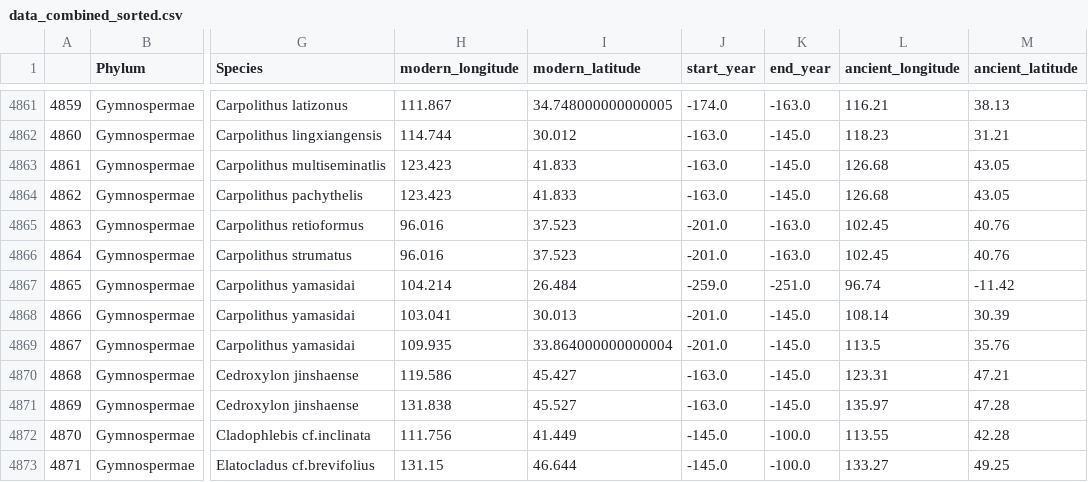
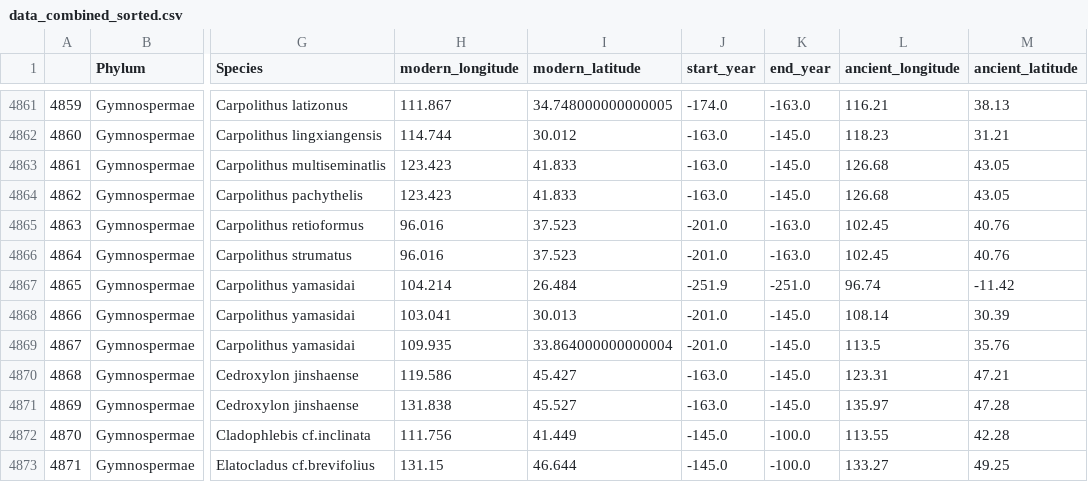
Before and after one commit to Poissons/paper, a CSV file: data/data_combined_sorted.csv, drawn as a sheet; only a part is shown, gaps mark what is left out; the diff covers the shown part only; the diff names each change by its address in the sheet, - before the commit and + after, or states it on an @@ line.

```diff
--- a/data/data_combined_sorted.csv
+++ b/data/data_combined_sorted.csv
-J4867 (start_year): -259.0
+J4867 (start_year): -251.9
```
Also changed, not shown: 16 edited cells elsewhere in this file, 1 other file.
